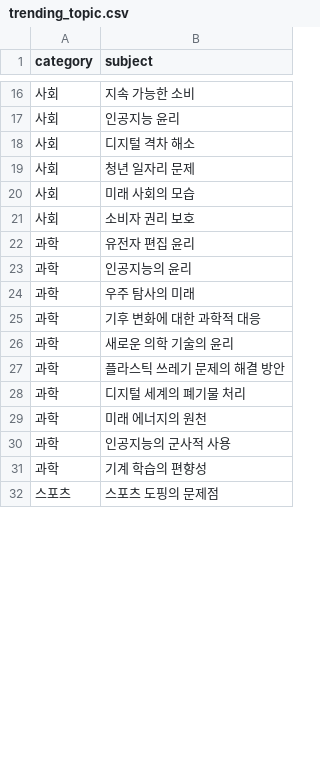
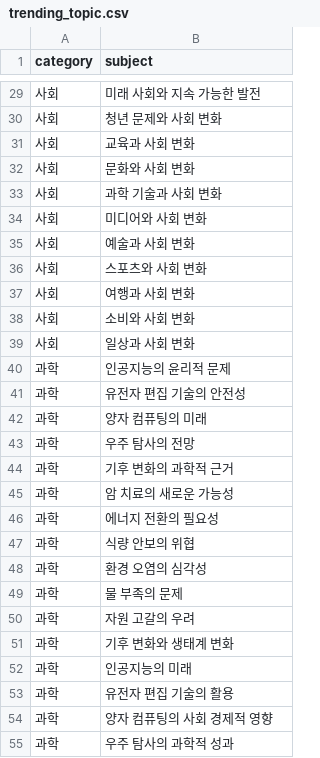
Before and after one commit to narae3759/MTVS_09_Meta_Training, a CSV file: resource/model/trending_topic.csv, drawn as a sheet; only a part is shown, gaps mark what is left out; the shorter side is filled out with more unchanged rows; the diff covers the shown part only.

```diff
--- a/resource/model/trending_topic.csv
+++ b/resource/model/trending_topic.csv
@@ -16,16 +29,27 @@ category,subject
-사회,지속 가능한 소비
-사회,인공지능 윤리
-사회,디지털 격차 해소
-사회,청년 일자리 문제
-사회,미래 사회의 모습
-사회,소비자 권리 보호
-과학,유전자 편집 윤리
-과학,인공지능의 윤리
-과학,우주 탐사의 미래
-과학,기후 변화에 대한 과학적 대응
-과학,새로운 의학 기술의 윤리
-과학,플라스틱 쓰레기 문제의 해결 방안
-과학,디지털 세계의 폐기물 처리
-과학,미래 에너지의 원천
-과학,인공지능의 군사적 사용
-과학,기계 학습의 편향성
+사회,미래 사회와 지속 가능한 발전
+사회,청년 문제와 사회 변화
+사회,교육과 사회 변화
+사회,문화와 사회 변화
+사회,과학 기술과 사회 변화
+사회,미디어와 사회 변화
+사회,예술과 사회 변화
+사회,스포츠와 사회 변화
+사회,여행과 사회 변화
+사회,소비와 사회 변화
+사회,일상과 사회 변화
+과학,인공지능의 윤리적 문제
+과학,유전자 편집 기술의 안전성
+과학,양자 컴퓨팅의 미래
+과학,우주 탐사의 전망
+과학,기후 변화의 과학적 근거
+과학,암 치료의 새로운 가능성
+과학,에너지 전환의 필요성
+과학,식량 안보의 위협
+과학,환경 오염의 심각성
+과학,물 부족의 문제
+과학,자원 고갈의 우려
+과학,기후 변화와 생태계 변화
+과학,인공지능의 미래
+과학,유전자 편집 기술의 활용
+과학,양자 컴퓨팅의 사회 경제적 영향
+과학,우주 탐사의 과학적 성과
```
Also changed, not shown: 53 added rows, 6 removed rows and 31 edited cells elsewhere in this file, 2 other files.
